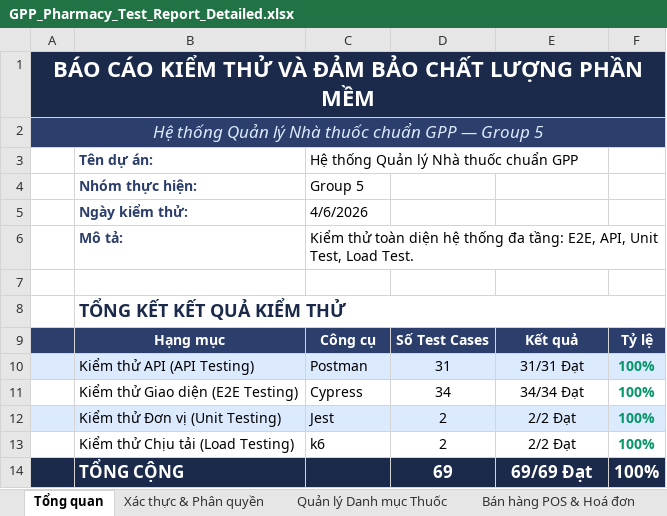
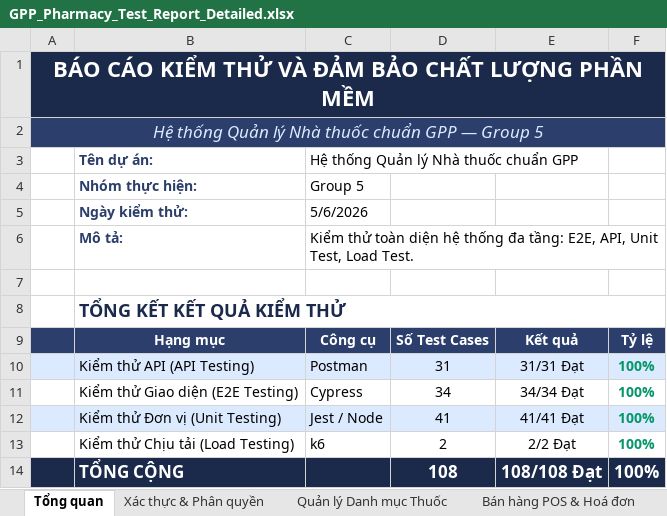
Before and after one commit to Pham-Duyy/KiemThuPhanMemQuanLyNhaThuoc, an Excel workbook: GPP_Pharmacy_Test_Report_Detailed.xlsx, sheet Tổng quan, drawn as a sheet; values as stored, in another font and other column widths than the file's, no borders; the diff names each change by its address in the sheet, - before the commit and + after, or states it on an @@ line.

Commit message:
docs(report): update test report sheet generator and complete test execution report
- Updated generate-report.js to change the Unit Testing count to 41 and the total to 108

- Rebuilt GPP_Pharmacy_Test_Report_Detailed.xlsx with accurate test case counts

- Fully populated TEST_REPORT.md with final test execution metrics and details (108/108 PASS)

```diff
--- a/GPP_Pharmacy_Test_Report_Detailed.xlsx (sheet Tổng quan)
+++ b/GPP_Pharmacy_Test_Report_Detailed.xlsx (sheet Tổng quan)
-C5: 4/6/2026
+C5: 5/6/2026
-C12: Jest
+C12: Jest / Node
-D12: 2
+D12: 41
-E12: 2/2 Đạt
+E12: 41/41 Đạt
-D14: 69
+D14: 108
-E14: 69/69 Đạt
+E14: 108/108 Đạt
```
Also changed, not shown: 2 other files.
